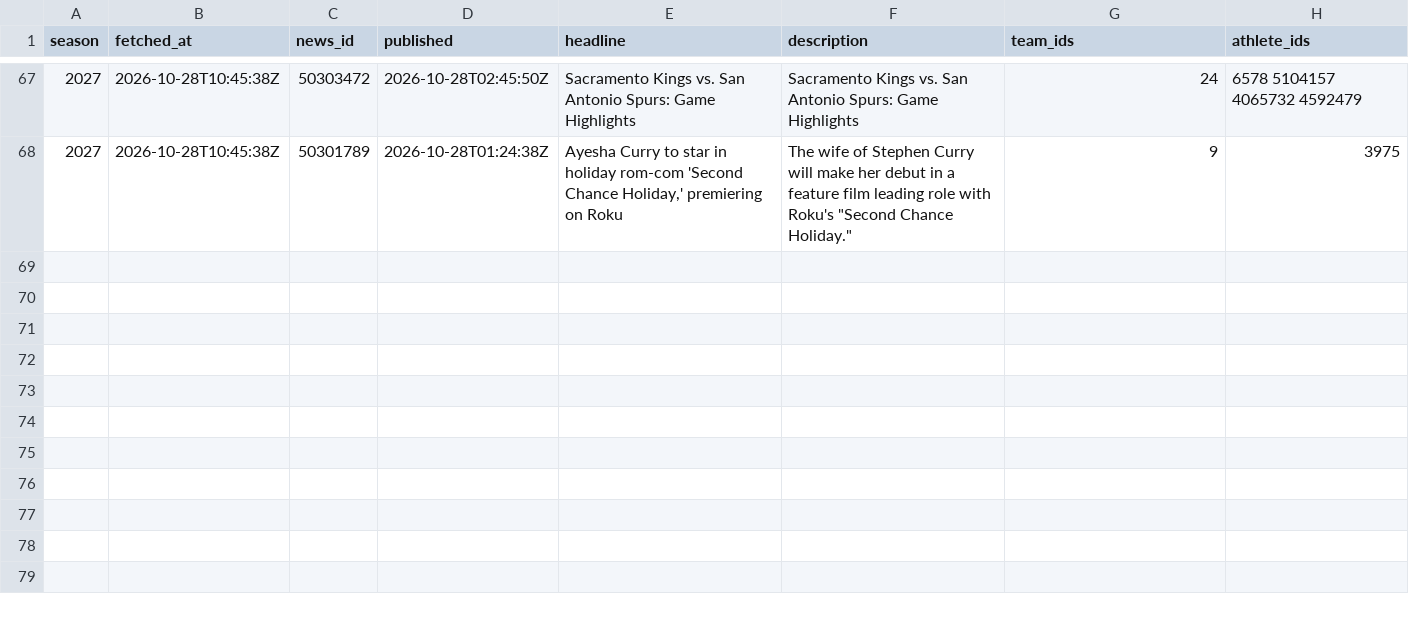
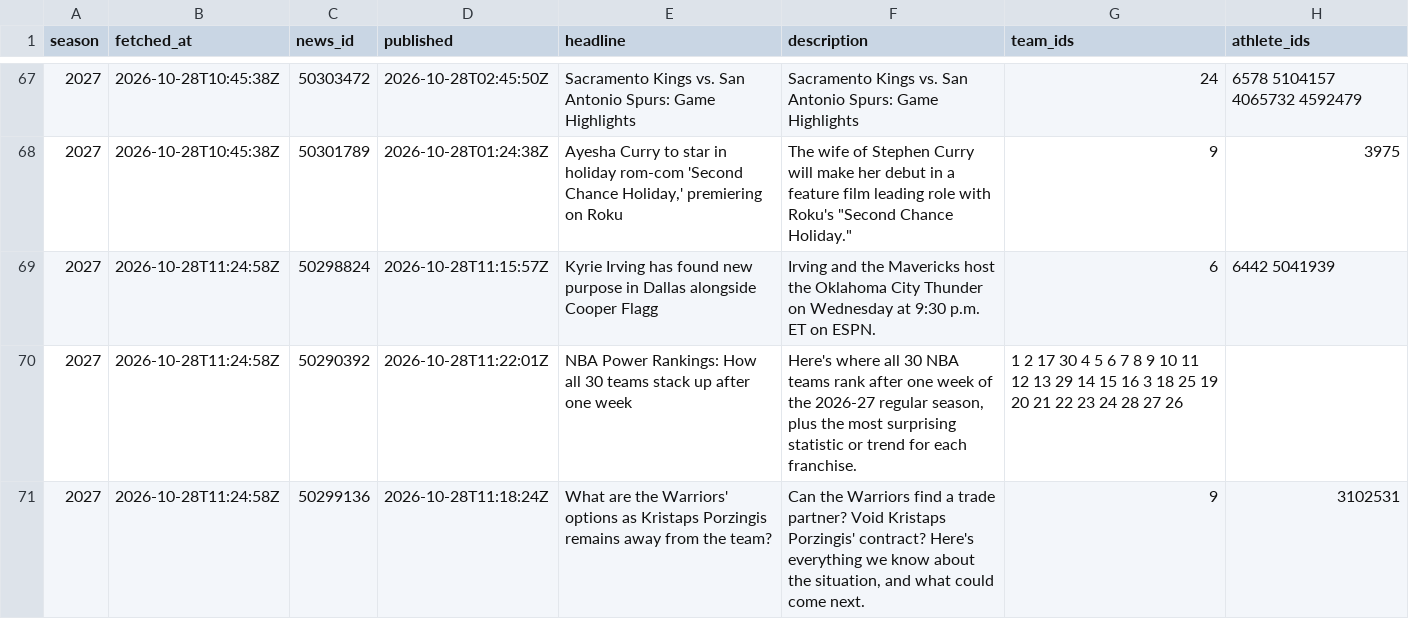
Before and after one commit to martinez-hub/nbaPredicts, a CSV file: data/text_news/2027.csv, drawn as a sheet; only a part is shown, gaps mark what is left out; the diff names each change by its address in the sheet, - before the commit and + after, or states it on an @@ line.

```diff
--- a/data/text_news/2027.csv
+++ b/data/text_news/2027.csv
+row 69: 2027 | 2026-10-28T11:24:58Z | 50298824 | 2026-10-28T11:15:57Z | Kyrie Irving has found new purpose in Dallas alongside Cooper Flagg | Irving and the Mavericks host the Oklahoma City Thunder on Wednesday at 9:30 p.m. ET on ESPN. | 6 | 6442 5041939
+row 70: 2027 | 2026-10-28T11:24:58Z | 50290392 | 2026-10-28T11:22:01Z | NBA Power Rankings: How all 30 teams stack up after one week | Here's where all 30 NBA teams rank after one week of the 2026-27 regular season, plus the most surprising statistic or trend for each franchise. | 1 2 17 30 4 5 6 7 8 9 10 11 12 13 29 14 15 16 3 18 25 19 20 21 22 23 24 28 27 26
+row 71: 2027 | 2026-10-28T11:24:58Z | 50299136 | 2026-10-28T11:18:24Z | What are the Warriors' options as Kristaps Porzingis remains away from the team? | Can the Warriors find a trade partner? Void Kristaps Porzingis' contract? Here's everything we know about the situation, and what could come next. | 9 | 3102531
```
Also changed, not shown: data/injury_reports/2027.csv, data/player_predictions/2027.csv, 2 other files.
